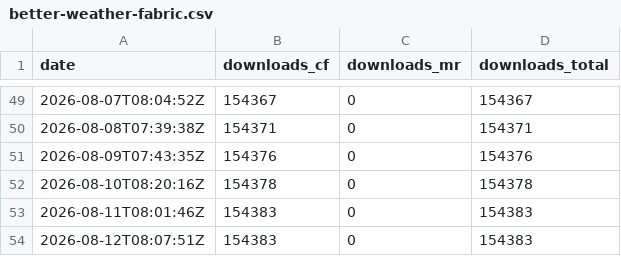
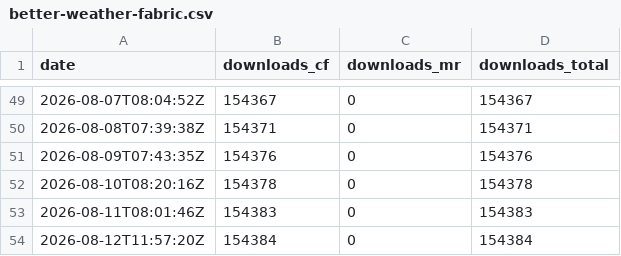
Before and after one commit to CorgiTaco/corgitaco.github.io, a CSV file: data/history/mods/better-weather-fabric.csv, drawn as a sheet; only a part is shown, gaps mark what is left out.

```diff
--- a/data/history/mods/better-weather-fabric.csv
+++ b/data/history/mods/better-weather-fabric.csv
@@ -53,2 +53,2 @@ date,downloads_cf,downloads_mr,downloads_total
 2026-08-11T08:01:46Z,154383,0,154383
-2026-08-12T08:07:51Z,154383,0,154383
+2026-08-12T11:57:20Z,154384,0,154384
```
Also changed, not shown: data/history/mods/better-weather.csv, data/history/mods/block-swap-fabric.csv, 37 other files.
